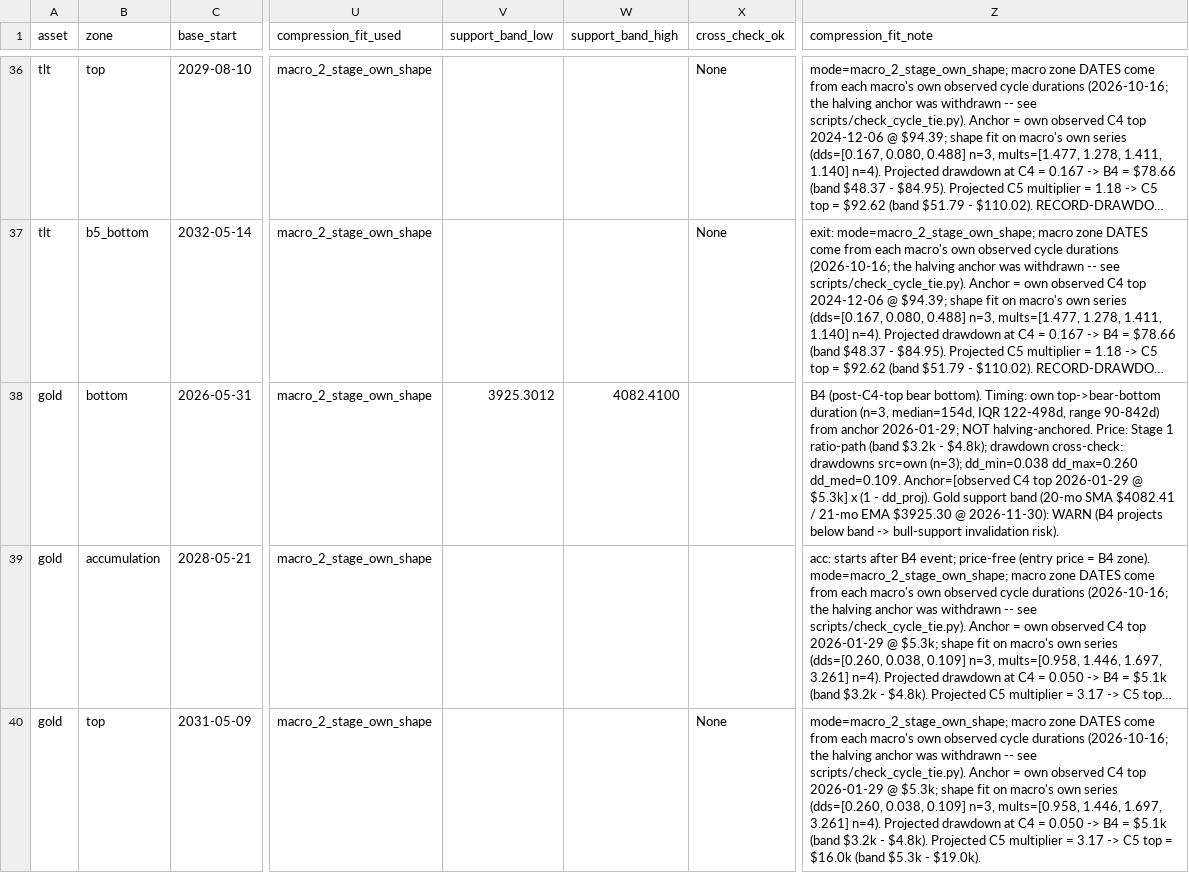
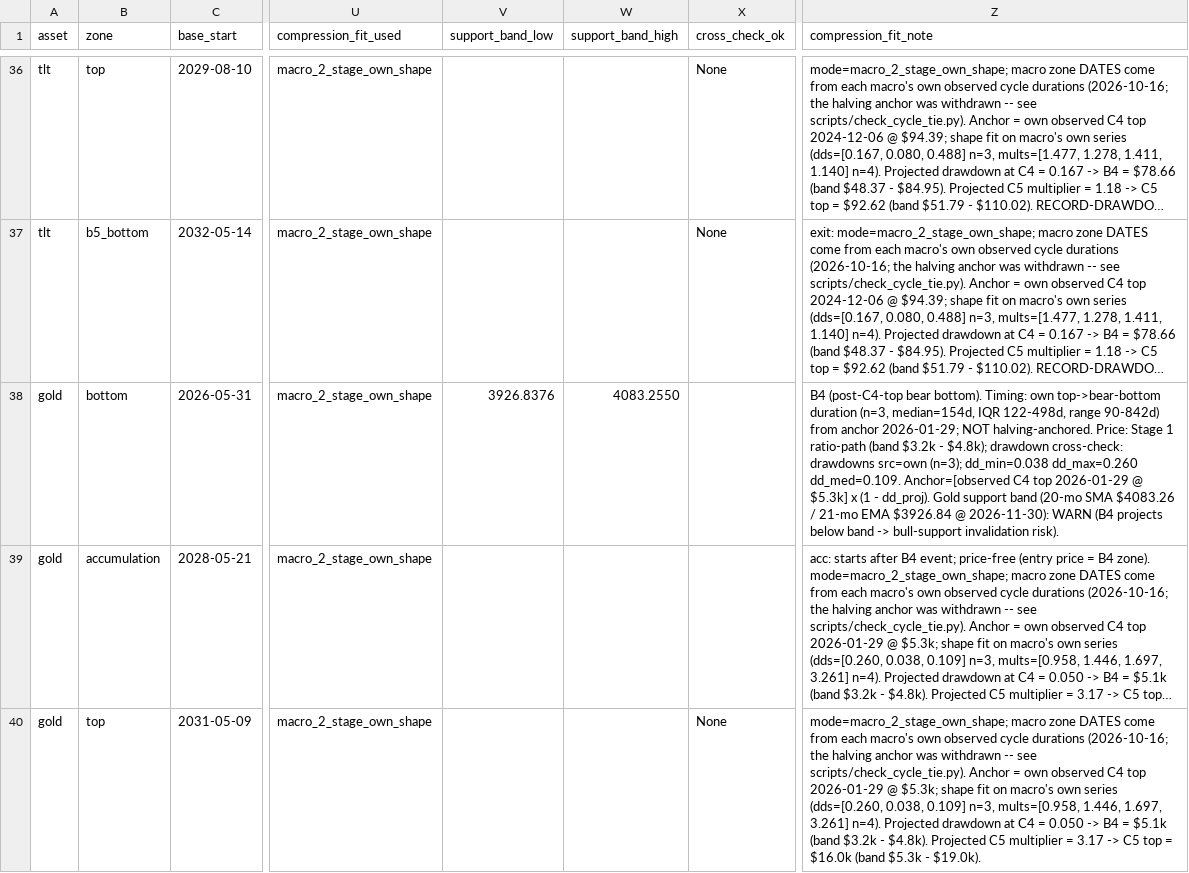
Before and after one commit to open-evidence-ar/btc-cycles, a CSV file: data/processed/alt_next_cycle_zones.csv, drawn as a sheet; only a part is shown, gaps mark what is left out; long unchanged cells end in …; the diff names each change by its address in the sheet, - before the commit and + after, or states it on an @@ line.

```diff
--- a/data/processed/alt_next_cycle_zones.csv
+++ b/data/processed/alt_next_cycle_zones.csv
-V38 (support_band_low): 3925.3012
+V38 (support_band_low): 3926.8376
-W38 (support_band_high): 4082.4100
+W38 (support_band_high): 4083.2550
-Z38 (compression_fit_note): …(20-mo SMA $4082.41 / 21-mo EMA $3925.30 @ 2026-11-30):…
+Z38 (compression_fit_note): …(20-mo SMA $4083.26 / 21-mo EMA $3926.84 @ 2026-11-30):…
```
Also changed, not shown: data/processed/alt_cycle_metrics.csv, data/processed/alt_sma_floors.csv, 57 other files.
